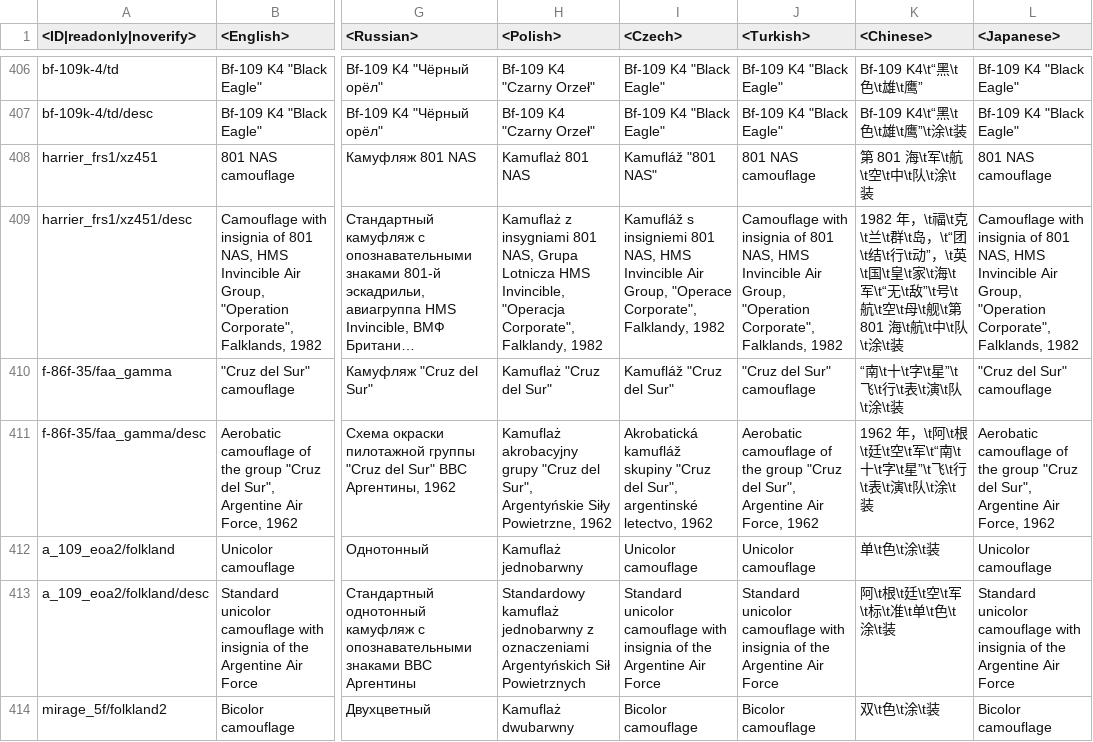
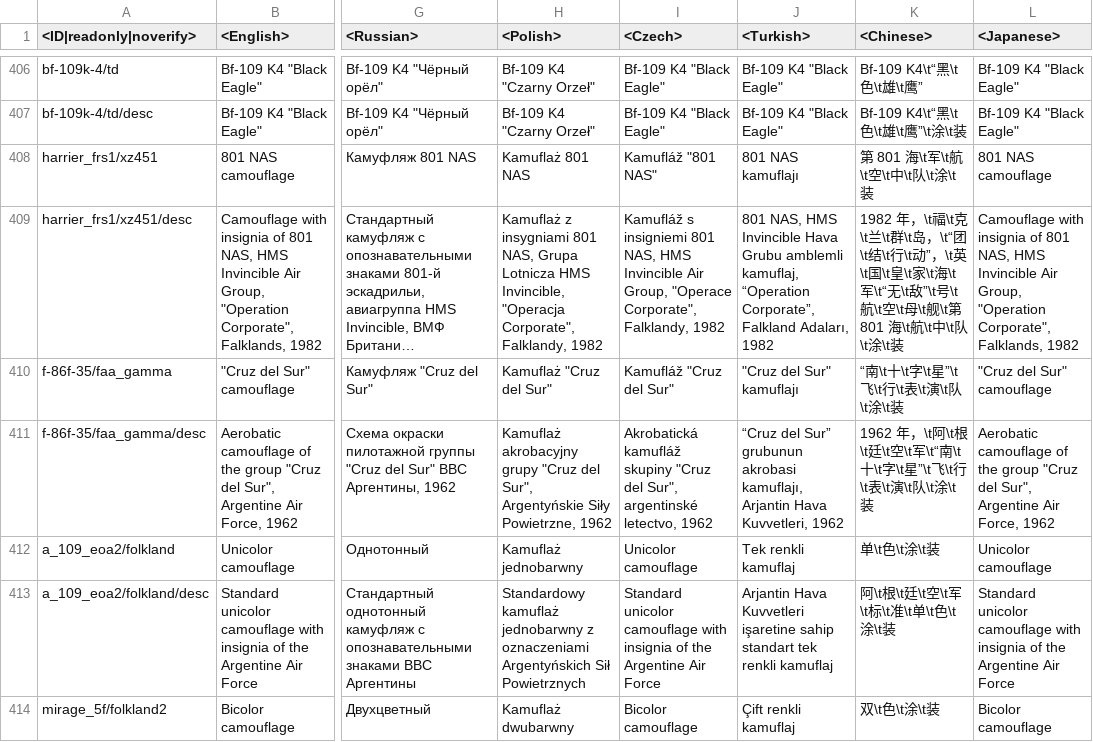
Before and after one commit to Heboon123/WTDM, a CSV file: regional.vromfs.bin_u/lang/regional_skins.csv, drawn as a sheet; only a part is shown, gaps mark what is left out; long unchanged cells end in …; the diff covers the shown part only; the diff names each change by its address in the sheet, - before the commit and + after, or states it on an @@ line.

```diff
--- a/regional.vromfs.bin_u/lang/regional_skins.csv
+++ b/regional.vromfs.bin_u/lang/regional_skins.csv
-J408 (<Turkish>): 801 NAS camouflage
+J408 (<Turkish>): 801 NAS kamuflajı
-J409 (<Turkish>): Camouflage with insignia of 801 NAS, HMS Invincible Air Group, "Operation Corporate", Falklands, 1982
+J409 (<Turkish>): 801 NAS, HMS Invincible Hava Grubu amblemli kamuflaj, “Operation Corporate”, Falkland Adaları, 1982
-J410 (<Turkish>): "Cruz del Sur" camouflage
+J410 (<Turkish>): "Cruz del Sur" kamuflajı
-J411 (<Turkish>): Aerobatic camouflage of the group "Cruz del Sur", Argentine Air Force, 1962
+J411 (<Turkish>): “Cruz del Sur” grubunun akrobasi kamuflajı, Arjantin Hava Kuvvetleri, 1962
-J412 (<Turkish>): Unicolor camouflage
+J412 (<Turkish>): Tek renkli kamuflaj
-J413 (<Turkish>): Standard unicolor camouflage with insignia of the Argentine Air Force
+J413 (<Turkish>): Arjantin Hava Kuvvetleri işaretine sahip standart tek renkli kamuflaj
-J414 (<Turkish>): Bicolor camouflage
+J414 (<Turkish>): Çift renkli kamuflaj
```
Also changed, not shown: 50 edited cells elsewhere in this file, regional.vromfs.bin_u/lang/regional_titles.csv, regional.vromfs.bin_u/lang/regional_trophies.csv, 25 other files.
